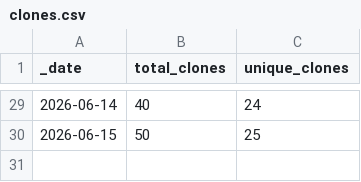
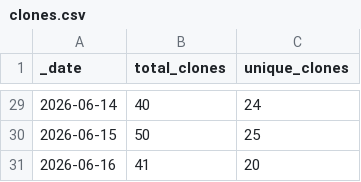
Before and after one commit to NOAA-GFDL/MDTF-diagnostics, a CSV file: traffic/clones.csv, drawn as a sheet; only a part is shown, gaps mark what is left out; the diff names each change by its address in the sheet, - before the commit and + after, or states it on an @@ line.

```diff
--- a/traffic/clones.csv
+++ b/traffic/clones.csv
+row 31: 2026-06-16 | 41 | 20
```
Also changed, not shown: traffic/views.csv, 1 other file.
